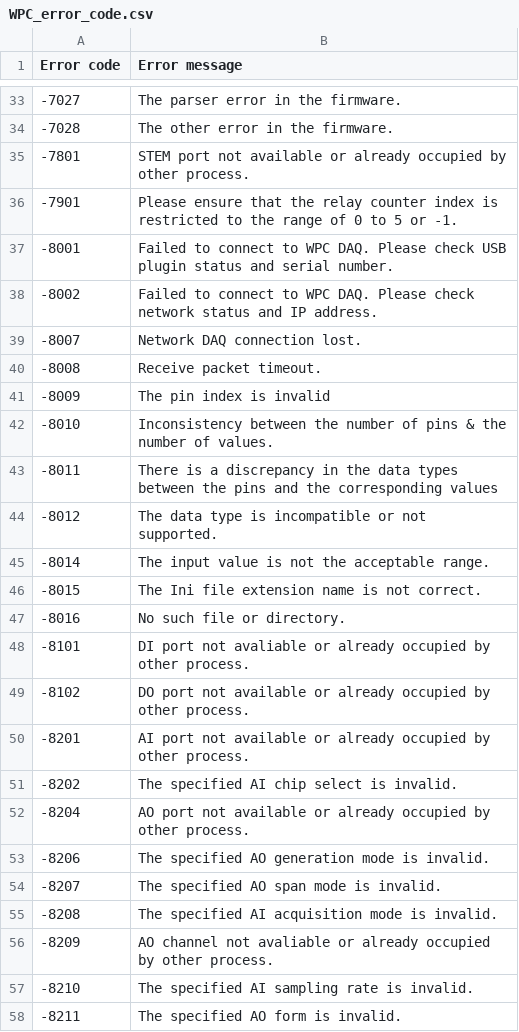
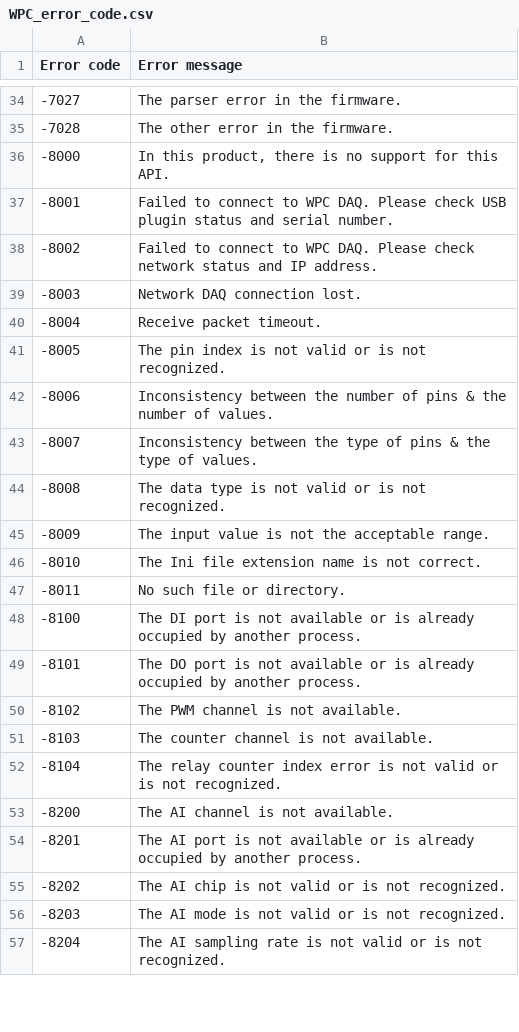
Before and after one commit to WPC-Systems-Ltd/WPC_CSharp_driver_release, a CSV file: Reference/WPC_error_code.csv, drawn as a sheet; only a part is shown, gaps mark what is left out; the diff covers the shown part only.

```diff
--- a/Reference/WPC_error_code.csv
+++ b/Reference/WPC_error_code.csv
@@ -34,25 +35,23 @@ Error code,Error message
 -7028,The other error in the firmware.
--7801,STEM port not available or already occupied by other process.
--7901,Please ensure that the relay counter index is restricted to the range of 0 to 5 or -1.
+-8000,"In this product, there is no support for this API."
 -8001,Failed to connect to WPC DAQ. Please check USB plugin status and serial number.
 -8002,Failed to connect to WPC DAQ. Please check network status and IP address.
--8007,Network DAQ connection lost.
--8008,Receive packet timeout.
--8009,The pin index is invalid
--8010,Inconsistency between the number of pins & the number of values.
--8011,There is a discrepancy in the data types between the pins and the corresponding values
--8012,The data type is incompatible or not supported.
--8014,The input value is not the acceptable range.
--8015,The Ini file extension name is not correct.
--8016,No such file or directory.
--8101,DI port not avaliable or already occupied by other process.
--8102,DO port not available or already occupied by other process.
--8201,AI port not available or already occupied by other process.
--8202,The specified AI chip select is invalid.
--8204,AO port not available or already occupied by other process.
--8206,The specified AO generation mode is invalid.
--8207,The specified AO span mode is invalid.
--8208,The specified AI acquisition mode is invalid.
--8209,AO channel not avaliable or already occupied by other process.
--8210,The specified AI sampling rate is invalid.
--8211,The specified AO form is invalid.
+-8003,Network DAQ connection lost.
+-8004,Receive packet timeout.
+-8005,The pin index is not valid or is not recognized.
+-8006,Inconsistency between the number of pins & the number of values.
+-8007,Inconsistency between the type of pins & the type of values.
+-8008,The data type is not valid or is not recognized.
+-8009,The input value is not the acceptable range.
+-8010,The Ini file extension name is not correct.
+-8011,No such file or directory.
+-8100,The DI port is not available or is already occupied by another process.
+-8101,The DO port is not available or is already occupied by another process.
+-8102,The PWM channel is not available.
+-8103,The counter channel is not available.
+-8104,The relay counter index error is not valid or is not recognized.
+-8200,The AI channel is not available.
+-8201,The AI port is not available or is already occupied by another process.
+-8202,The AI chip is not valid or is not recognized.
+-8203,The AI mode is not valid or is not recognized.
+-8204,The AI sampling rate is not valid or is not recognized.
```
Also changed, not shown: 36 added rows, 28 removed rows and 17 edited cells elsewhere in this file, 2 other files.
